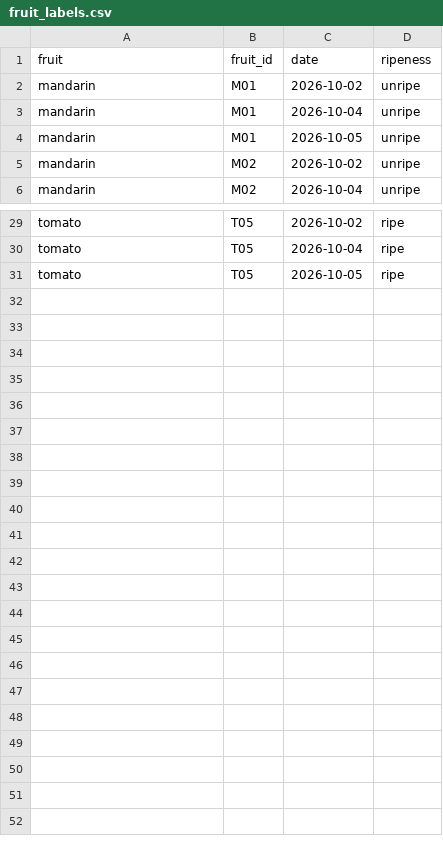
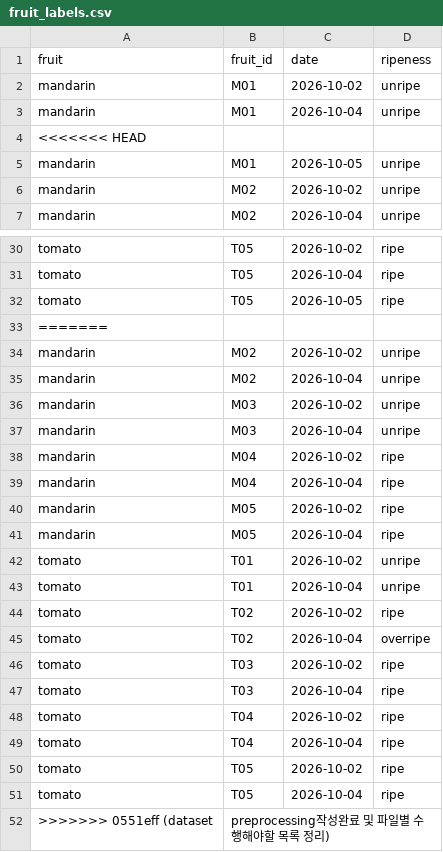
Before and after one commit to kimtaeyang310/machine-learning-team-project--SmartSort, a CSV file: data/metadata/fruit_labels.csv, drawn as a sheet; only a part is shown, gaps mark what is left out.

```diff
--- a/data/metadata/fruit_labels.csv
+++ b/data/metadata/fruit_labels.csv
@@ -3,2 +3,3 @@ mandarin,M01,2026-10-02,unripe
 mandarin,M01,2026-10-04,unripe
+<<<<<<< HEAD
 mandarin,M01,2026-10-05,unripe
@@ -31 +32,21 @@ tomato,T05,2026-10-04,ripe
 tomato,T05,2026-10-05,ripe
+=======
+mandarin,M02,2026-10-02,unripe
+mandarin,M02,2026-10-04,unripe
+mandarin,M03,2026-10-02,unripe
+mandarin,M03,2026-10-04,unripe
+mandarin,M04,2026-10-02,ripe
+mandarin,M04,2026-10-04,ripe
+mandarin,M05,2026-10-02,ripe
+mandarin,M05,2026-10-04,ripe
+tomato,T01,2026-10-02,unripe
+tomato,T01,2026-10-04,unripe
+tomato,T02,2026-10-02,ripe
+tomato,T02,2026-10-04,overripe
+tomato,T03,2026-10-02,ripe
+tomato,T03,2026-10-04,ripe
+tomato,T04,2026-10-02,ripe
+tomato,T04,2026-10-04,ripe
+tomato,T05,2026-10-02,ripe
+tomato,T05,2026-10-04,ripe
+>>>>>>> 0551eff (dataset, preprocessing작성완료 및 파일별 수행해야할 목록 정리)
```
